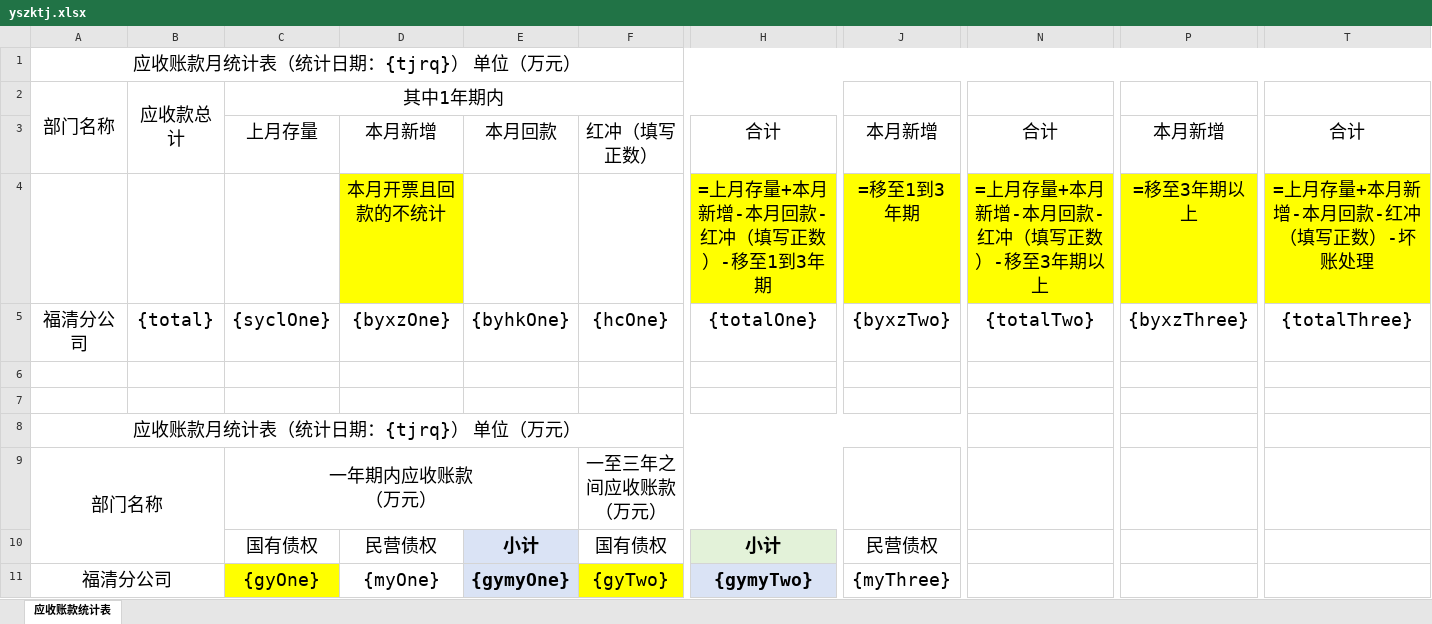
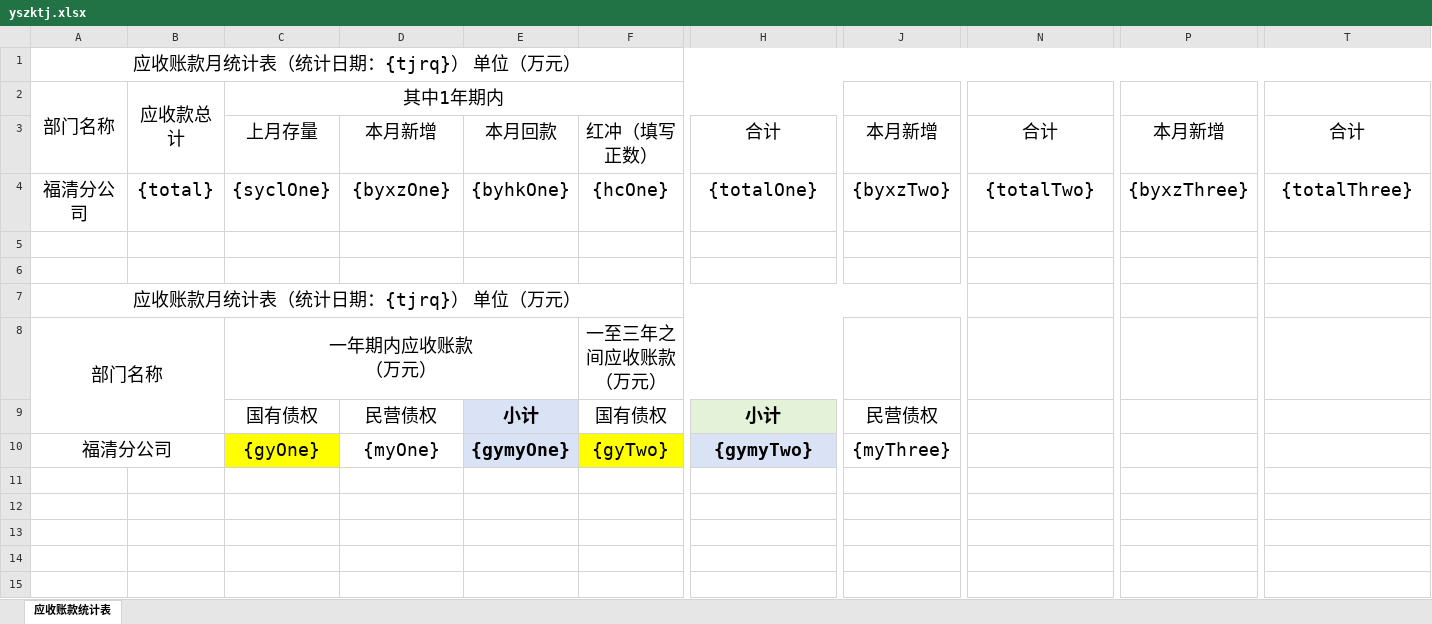
Before and after one commit to smiletolifecmq/logsystem, an Excel workbook: kcylog/kcylog-ui/public/yszktj.xlsx, sheet 应收账款统计表, drawn as a sheet; only a part is shown, gaps mark what is left out; values as stored, in another font and other column widths than the file's, no borders; rows hold the shown columns only; the diff names each change by its address in the sheet, - before the commit and + after, or states it on an @@ line.

```diff
--- a/kcylog/kcylog-ui/public/yszktj.xlsx (sheet 应收账款统计表)
+++ b/kcylog/kcylog-ui/public/yszktj.xlsx (sheet 应收账款统计表)
-row 4:  |  |  | 本月开票且回款的不统计 |  |  | =上月存量+本月新增-本月回款-红冲（填写正数）-移至1到3年期 | =移至1到3年期 | =上月存量+本月新增-本月回款-红冲（填写正数）-移至3年期以上 | =移至3年期以上 | =上月存量+本月新增-本月回款-红冲（填写正数）-坏账处理
```
Also changed, not shown: 6 other files.
